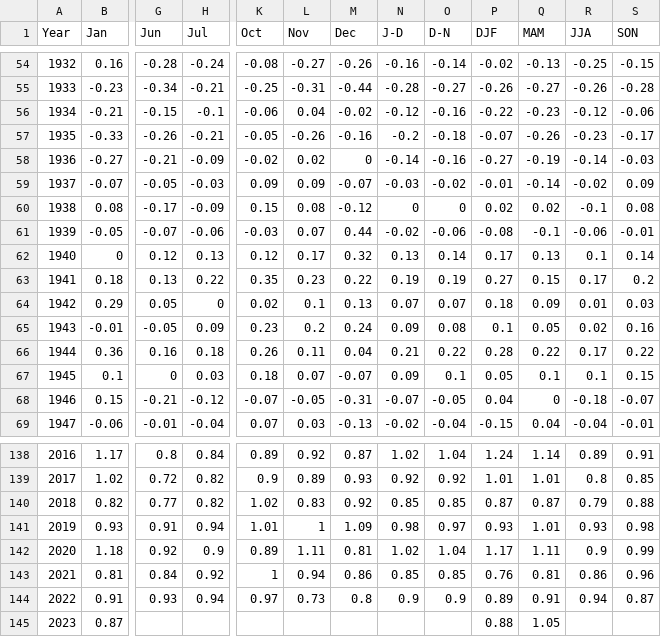
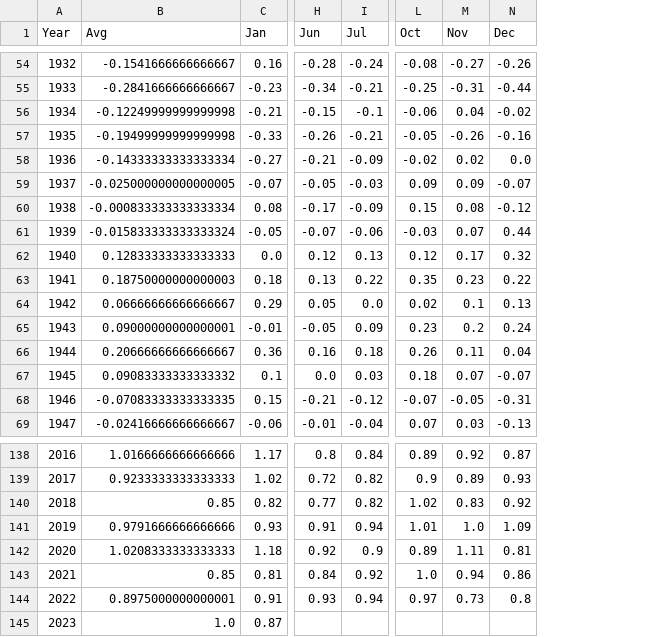
Before and after one commit to Nothingness-FR/9CT-Assessment-Three, a CSV file: global_temps.csv, drawn as a sheet; only a part is shown, gaps mark what is left out; removed rows and columns are numbered as before the commit, all else as after; the diff covers the shown part only; the diff names each change by its address in the sheet, - before the commit and + after, or states it on an @@ line.

```diff
--- a/global_temps.csv
+++ b/global_temps.csv
+column B (Avg), rows 54-69: -0.1541666666666667 | -0.2841666666666667 | -0.12249999999999998 | -0.19499999999999998 | -0.14333333333333334 | -0.025000000000000005 | -0.000833333333333334 | -0.015833333333333324 | 0.12833333333333333 | 0.18750000000000003 | 0.06666666666666667 | 0.09000000000000001 | 0.20666666666666667 | 0.09083333333333332 | -0.07083333333333335 | -0.02416666666666667; rows 138-145: 1.0166666666666666 | 0.9233333333333333 | 0.85 | 0.9791666666666666 | 1.0208333333333333 | 0.85 | 0.8975000000000001 | 1.0
-column N (J-D), rows 54-69: -0.16 | -0.28 | -0.12 | -0.2 | -0.14 | -0.03 | 0 | -0.02 | 0.13 | 0.19 | 0.07 | 0.09 | 0.21 | 0.09 | -0.07 | -0.02; rows 138-144: 1.02 | 0.92 | 0.85 | 0.98 | 1.02 | 0.85 | 0.9
-column O (D-N), rows 54-69: -0.14 | -0.27 | -0.16 | -0.18 | -0.16 | -0.02 | 0 | -0.06 | 0.14 | 0.19 | 0.07 | 0.08 | 0.22 | 0.1 | -0.05 | -0.04; rows 138-144: 1.04 | 0.92 | 0.85 | 0.97 | 1.04 | 0.85 | 0.9
-column P (DJF), rows 54-69: -0.02 | -0.26 | -0.22 | -0.07 | -0.27 | -0.01 | 0.02 | -0.08 | 0.17 | 0.27 | 0.18 | 0.1 | 0.28 | 0.05 | 0.04 | -0.15; rows 138-145: 1.24 | 1.01 | 0.87 | 0.93 | 1.17 | 0.76 | 0.89 | 0.88
-column Q (MAM), rows 54-69: -0.13 | -0.27 | -0.23 | -0.26 | -0.19 | -0.14 | 0.02 | -0.1 | 0.13 | 0.15 | 0.09 | 0.05 | 0.22 | 0.1 | 0 | 0.04; rows 138-145: 1.14 | 1.01 | 0.87 | 1.01 | 1.11 | 0.81 | 0.91 | 1.05
-column R (JJA), rows 54-69: -0.25 | -0.26 | -0.12 | -0.23 | -0.14 | -0.02 | -0.1 | -0.06 | 0.1 | 0.17 | 0.01 | 0.02 | 0.17 | 0.1 | -0.18 | -0.04; rows 138-144: 0.89 | 0.8 | 0.79 | 0.93 | 0.9 | 0.86 | 0.94
-column S (SON), rows 54-69: -0.15 | -0.28 | -0.06 | -0.17 | -0.03 | 0.09 | 0.08 | -0.01 | 0.14 | 0.2 | 0.03 | 0.16 | 0.22 | 0.15 | -0.07 | -0.01; rows 138-144: 0.91 | 0.85 | 0.88 | 0.98 | 0.99 | 0.96 | 0.87
-N58 (Dec): 0
+N58 (Dec): 0.0
-C62 (Jan): 0
+C62 (Jan): 0.0
-I64 (Jul): 0
+I64 (Jul): 0.0
-H67 (Jun): 0
+H67 (Jun): 0.0
-M141 (Nov): 1
+M141 (Nov): 1.0
-L143 (Oct): 1
+L143 (Oct): 1.0
```
Also changed, not shown: 10 edited cells elsewhere in this file, 3 other files.
